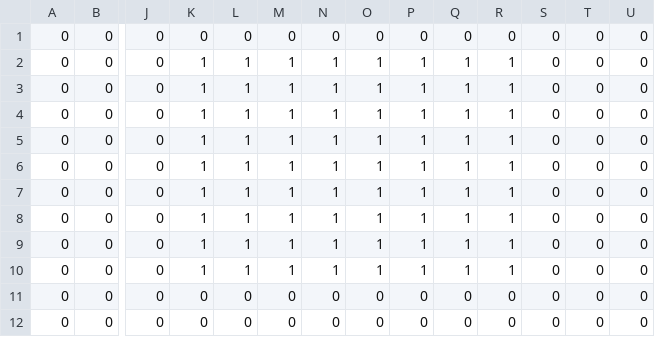
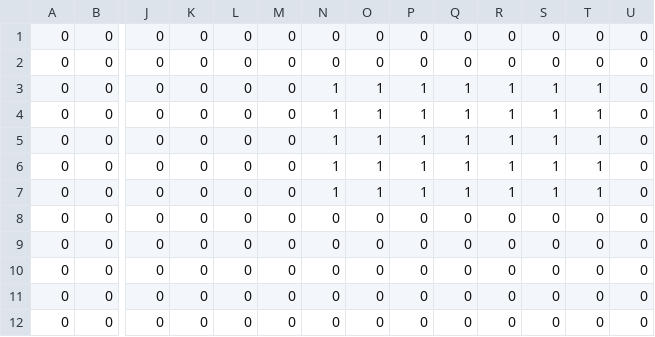
Before and after one commit to qianp2/Region-classifier, a CSV file: regionA.csv, drawn as a sheet; only a part is shown, gaps mark what is left out; the diff names each change by its address in the sheet, - before the commit and + after, or states it on an @@ line.

Commit message:
refine region A

```diff
--- a/regionA.csv
+++ b/regionA.csv
-K2:K10: 1
+K2:K10: 0
-L2:L10: 1
+L2:L10: 0
-M2:M10: 1
+M2:M10: 0
-N2: 1
+N2: 0
-O2: 1
+O2: 0
-P2: 1
+P2: 0
-Q2: 1
+Q2: 0
-R2: 1
+R2: 0
-S3:S7: 0
+S3:S7: 1
-T3:T7: 0
+T3:T7: 1
-N8:N10: 1
+N8:N10: 0
-O8:O10: 1
+O8:O10: 0
-P8:P10: 1
+P8:P10: 0
-Q8:Q10: 1
+Q8:Q10: 0
-R8:R10: 1
+R8:R10: 0
```
